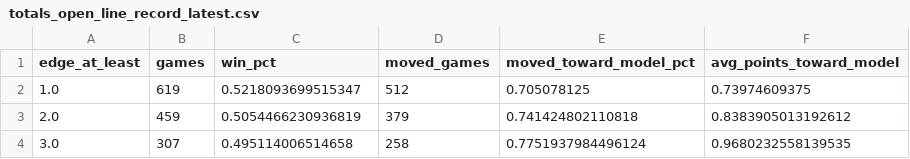
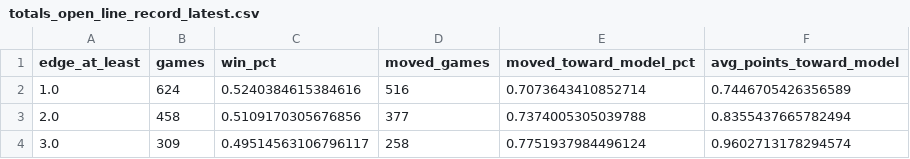
Before and after one commit to zgriesser-hue/NFL-unit-board, a CSV file: boards/totals_open_line_record_latest.csv, drawn as a sheet.

```diff
--- a/boards/totals_open_line_record_latest.csv
+++ b/boards/totals_open_line_record_latest.csv
@@ -1,4 +1,4 @@
 edge_at_least,games,win_pct,moved_games,moved_toward_model_pct,avg_points_toward_model
-1.0,619,0.5218093699515347,512,0.705078125,0.73974609375
-2.0,459,0.5054466230936819,379,0.741424802110818,0.8383905013192612
-3.0,307,0.495114006514658,258,0.7751937984496124,0.9680232558139535
+1.0,624,0.5240384615384616,516,0.7073643410852714,0.7446705426356589
+2.0,458,0.5109170305676856,377,0.7374005305039788,0.8355437665782494
+3.0,309,0.49514563106796117,258,0.7751937984496124,0.9602713178294574
```
Also changed, not shown: boards/model_weights_latest.csv, boards/totals_board_latest.csv, 11 other files.
